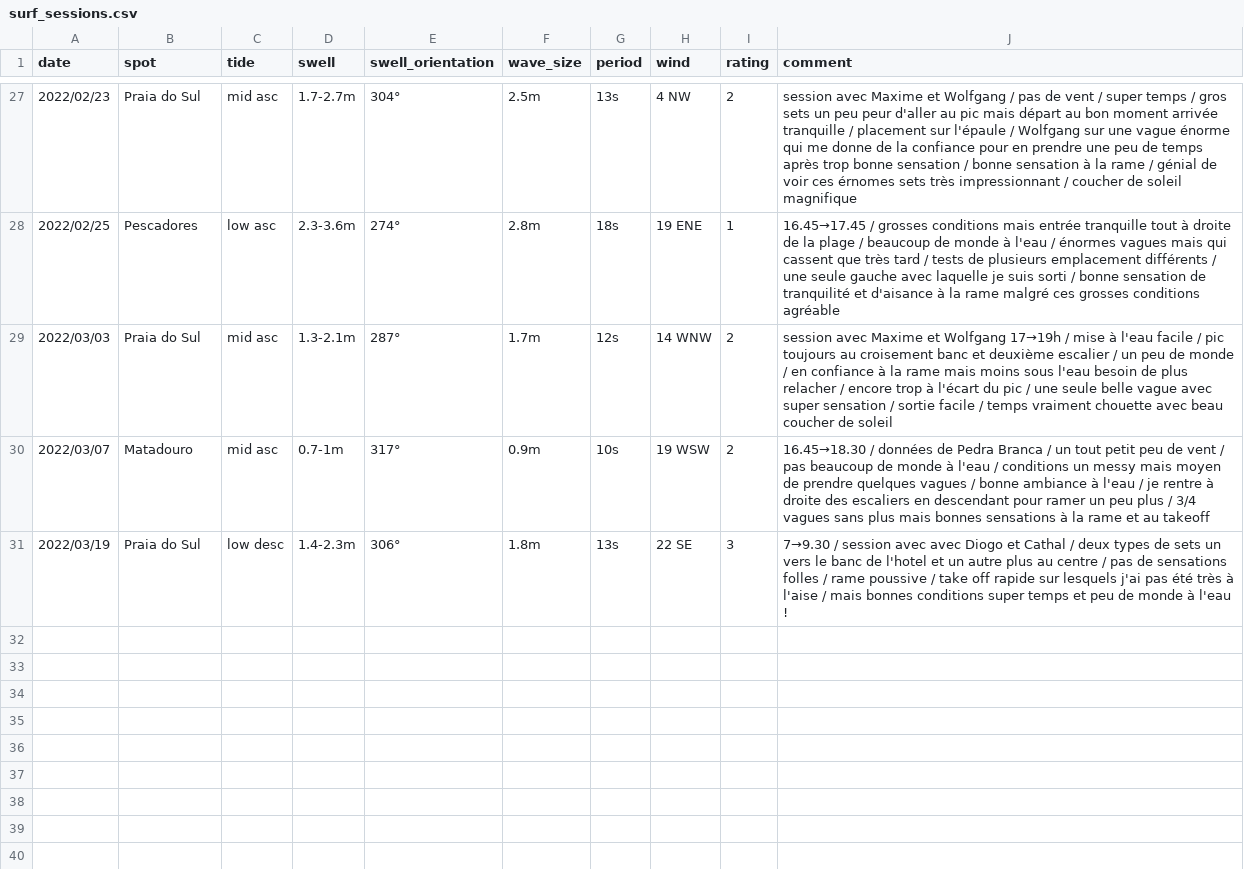
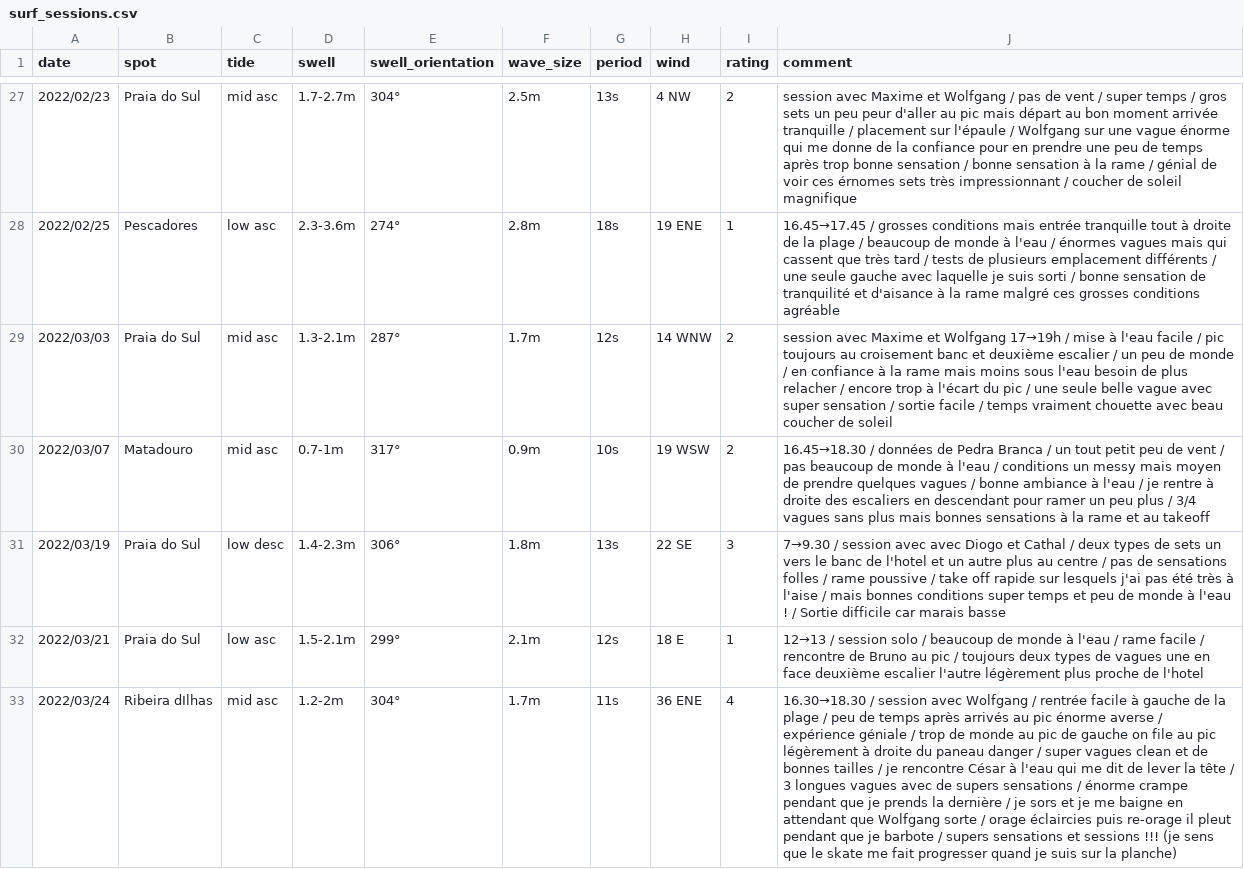
Before and after one commit to vidaruamarcosportugal/vidaruamarcosportugal.github.io, a CSV file: _data/surf_sessions.csv, drawn as a sheet; only a part is shown, gaps mark what is left out; the diff names each change by its address in the sheet, - before the commit and + after, or states it on an @@ line.

Commit message:
new session

```diff
--- a/_data/surf_sessions.csv
+++ b/_data/surf_sessions.csv
-J31 (comment): …l'eau !
+J31 (comment): …l'eau ! / Sortie difficile car marais basse
+row 32: 2022/03/21 | Praia do Sul | low asc | 1.5-2.1m | 299° | 2.1m | 12s | 18 E | 1 | 12→13 / session solo / beaucoup de monde à l'eau / rame facile / rencontre de Bruno au pic / toujours deux types de vagues une en face deuxième escalier l'autre légèrement plus proche de l'hotel
+row 33: 2022/03/24 | Ribeira dIlhas | mid asc | 1.2-2m | 304° | 1.7m | 11s | 36 ENE | 4 | 16.30→18.30 / session avec Wolfgang / rentrée facile à gauche de la plage / peu de temps après arrivés au pic énorme averse / expérience géniale / trop de monde au pic de gauche on file au pic légèrement à droite du paneau danger / super vagues clean et de bonnes tailles / je rencontre César à l'eau qui me dit de lever la tête / 3 longues vagues avec de supers sensations / énorme crampe pendant que je prends la dernière / je sors et je me baigne en attendant que Wolfgang sorte / orage éclaircies puis re-orage il pleut pendant que je barbote / supers sensations et sessions !!! (je sens que le skate me fait progresser quand je suis sur la planche)
```
